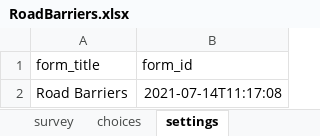
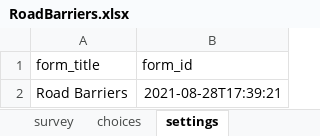
Before and after one commit to hotosm/osm-fieldwork, an Excel workbook: XForms/RoadBarriers.xlsx, sheet settings, drawn as a sheet; values as stored, in another font and other column widths than the file's, no borders; the diff names each change by its address in the sheet, - before the commit and + after, or states it on an @@ line.

```diff
--- a/XForms/RoadBarriers.xlsx (sheet settings)
+++ b/XForms/RoadBarriers.xlsx (sheet settings)
-B2 (form_id): 2021-07-14T11:17:08
+B2 (form_id): 2021-08-28T17:39:21
```
Also changed, not shown: sheet survey, sheet choices.
